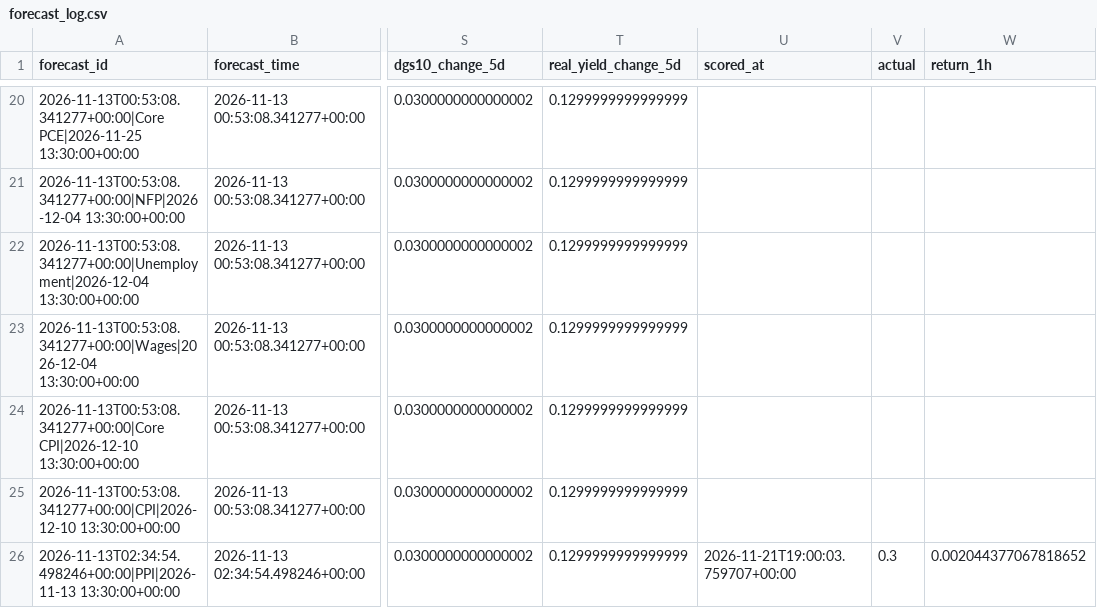
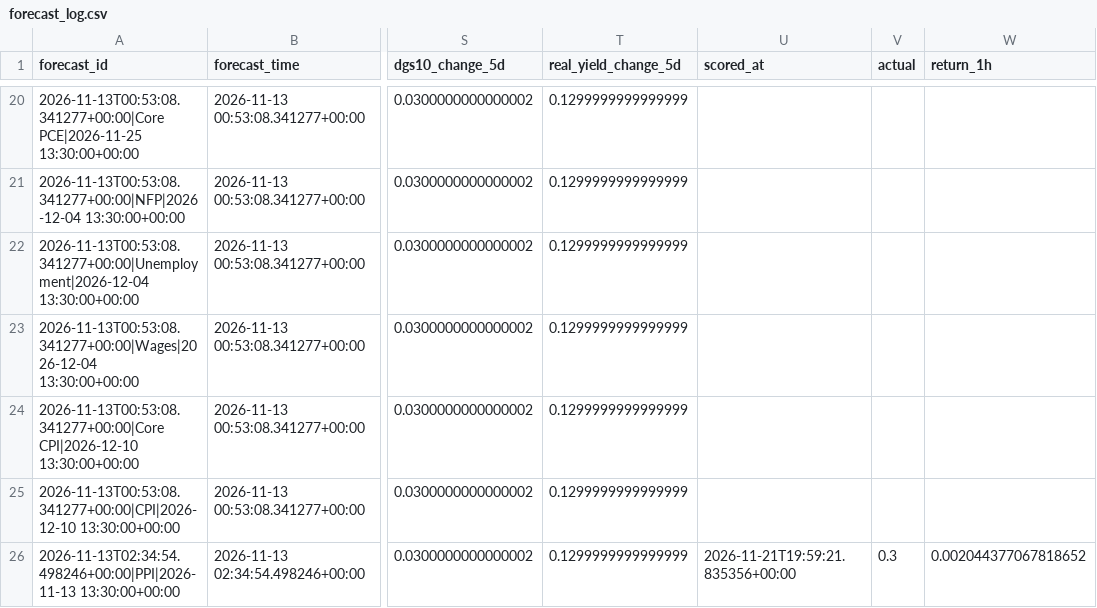
Before and after one commit to nkrabby/gold-news-model, a CSV file: outputs/forecast_log.csv, drawn as a sheet; only a part is shown, gaps mark what is left out; the diff covers the shown part only; the diff names each change by its address in the sheet, - before the commit and + after, or states it on an @@ line.

```diff
--- a/outputs/forecast_log.csv
+++ b/outputs/forecast_log.csv
-U26 (scored_at): 2026-11-21T19:00:03.759707+00:00
+U26 (scored_at): 2026-11-21T19:59:21.835356+00:00
```
Also changed, not shown: 39 edited cells elsewhere in this file, 2 other files.
